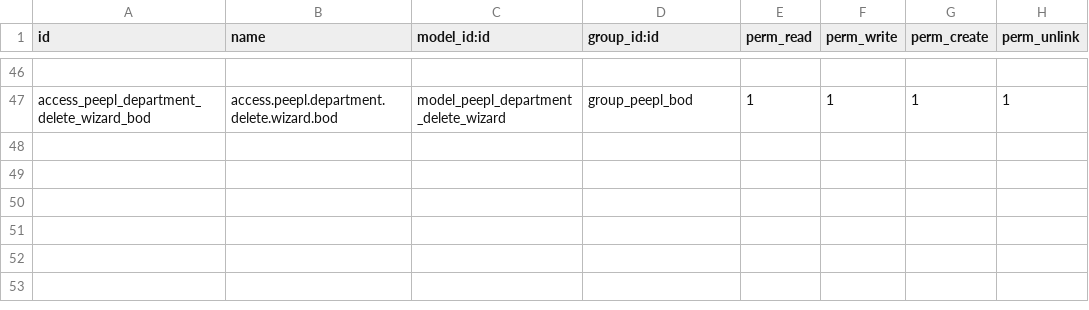
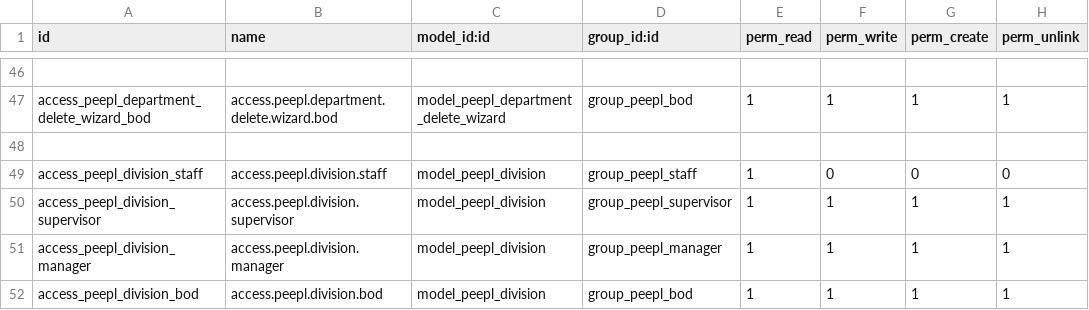
Before and after one commit to Rafael54x/peepl_weekly_report, a CSV file: security/ir.model.access.csv, drawn as a sheet; only a part is shown, gaps mark what is left out; the diff names each change by its address in the sheet, - before the commit and + after, or states it on an @@ line.

```diff
--- a/security/ir.model.access.csv
+++ b/security/ir.model.access.csv
+row 48: (empty)
+row 49: access_peepl_division_staff | access.peepl.division.staff | model_peepl_division | group_peepl_staff | 1 | 0 | 0 | 0
+row 50: access_peepl_division_supervisor | access.peepl.division.supervisor | model_peepl_division | group_peepl_supervisor | 1 | 1 | 1 | 1
+row 51: access_peepl_division_manager | access.peepl.division.manager | model_peepl_division | group_peepl_manager | 1 | 1 | 1 | 1
+row 52: access_peepl_division_bod | access.peepl.division.bod | model_peepl_division | group_peepl_bod | 1 | 1 | 1 | 1
```
Also changed, not shown: 10 other files.
